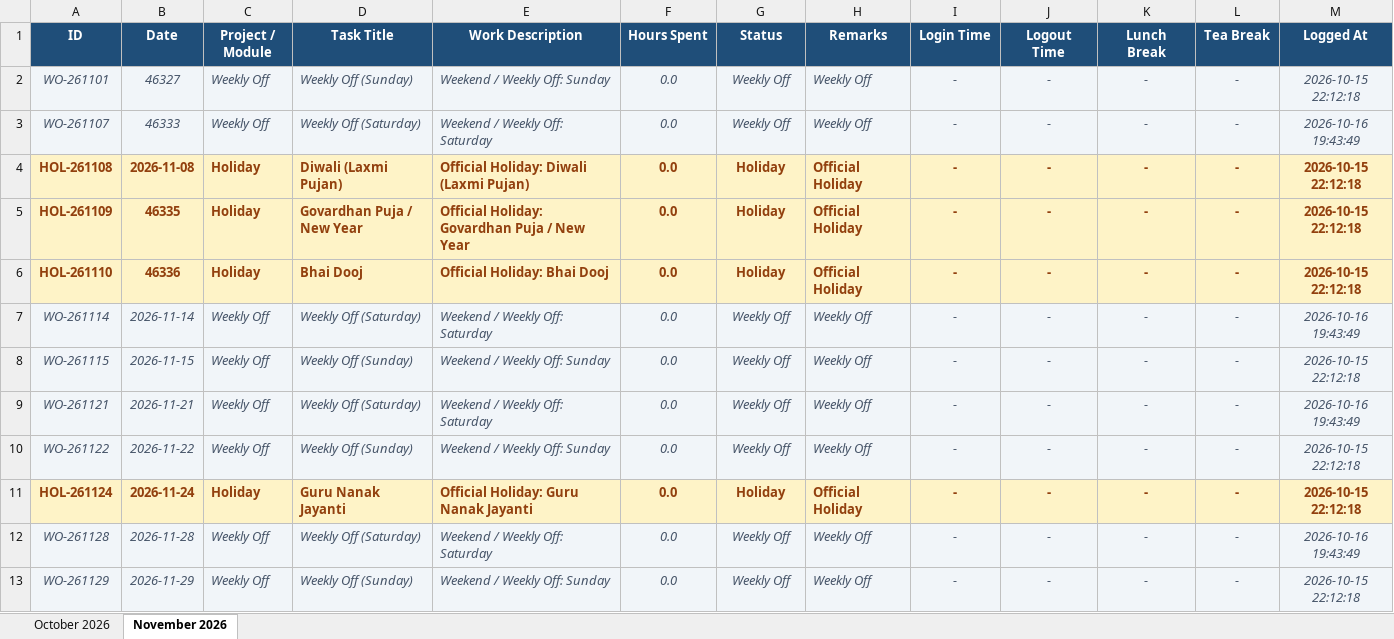
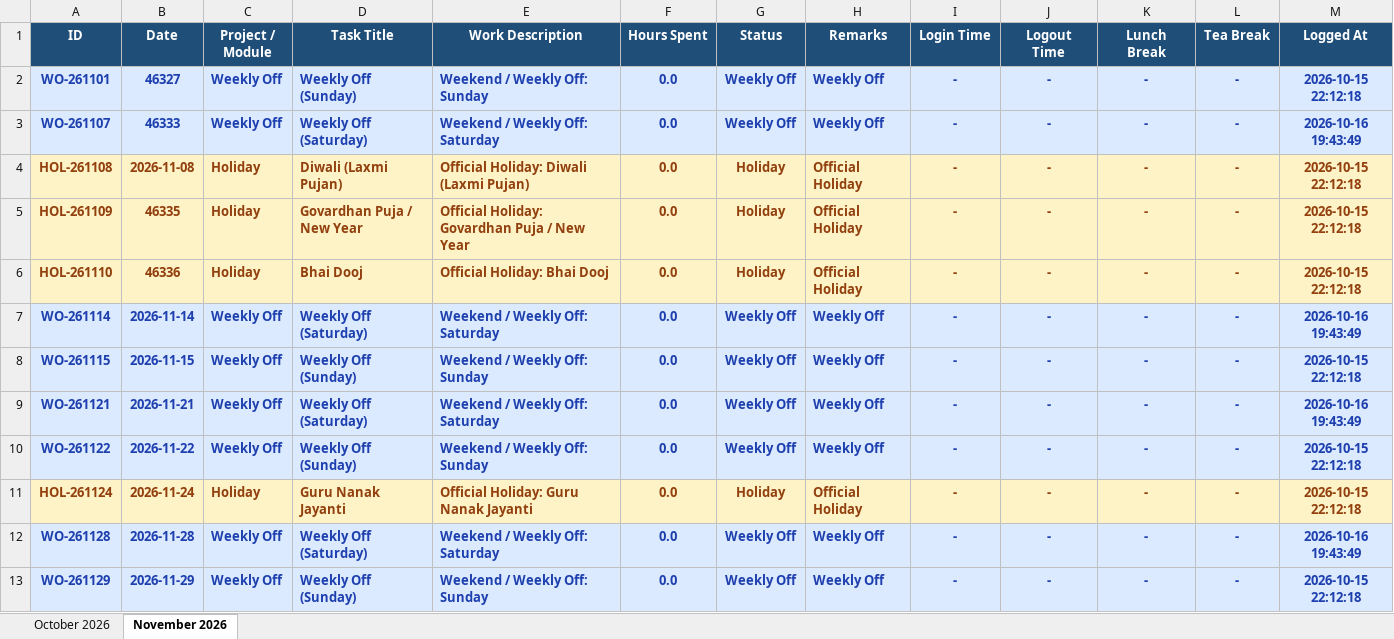
Before and after one commit to krishnapawar/WorkPulse, an Excel workbook: data.xlsx, sheet November 2026, drawn as a sheet; values as stored, in another font and other column widths than the file's, no borders; the diff names each change by its address in the sheet, - before the commit and + after, or states it on an @@ line.

```diff
--- a/data.xlsx (sheet November 2026)
+++ b/data.xlsx (sheet November 2026)
@@ A2:M3 bold: off → on, italic: on → off, text colour: #475569 → #1E40AF @@
@@ A7:M10 bold: off → on, italic: on → off, text colour: #475569 → #1E40AF @@
@@ A12:M13 bold: off → on, italic: on → off, text colour: #475569 → #1E40AF @@
```
Also changed, not shown: sheet October 2026, 20 other files.
